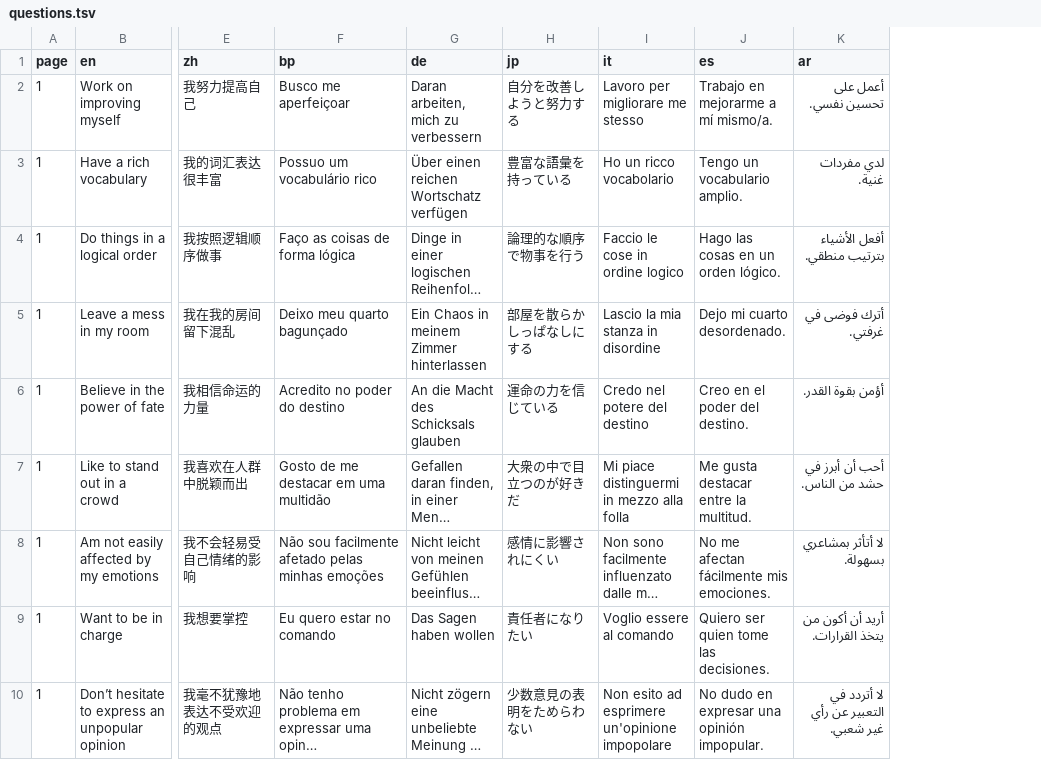
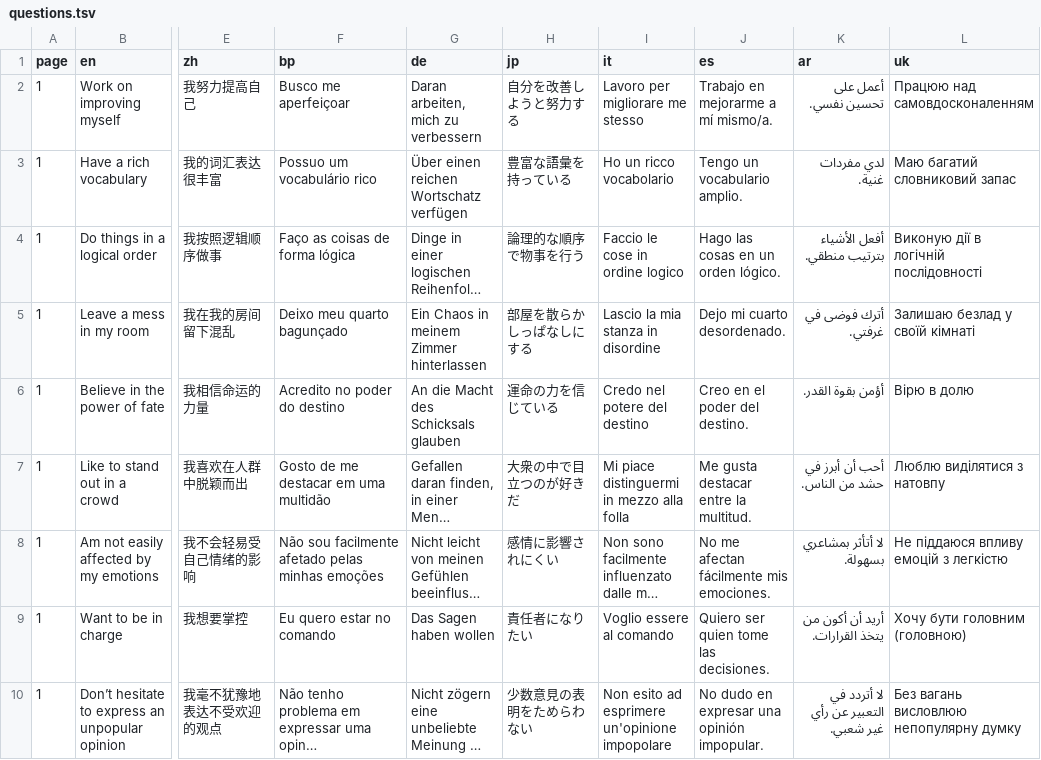
Before and after one commit to mottusemma/JobProfiler, a TSV file: www/questions.tsv, drawn as a sheet; only a part is shown, gaps mark what is left out; long unchanged cells end in …; the diff names each change by its address in the sheet, - before the commit and + after, or states it on an @@ line.

```diff
--- a/www/questions.tsv
+++ b/www/questions.tsv
+column L (uk), rows 2-10: Працюю над самовдосконаленням | Маю багатий словниковий запас | Виконую дії в логічній послідовності | Залишаю безлад у своїй кімнаті | Вірю в долю | Люблю виділятися з натовпу | Не піддаюся впливу емоцій з легкістю | Хочу бути головним (головною) | Без вагань висловлюю непопулярну думку
```
Also changed, not shown: www/appText.tsv, 10 other files.
